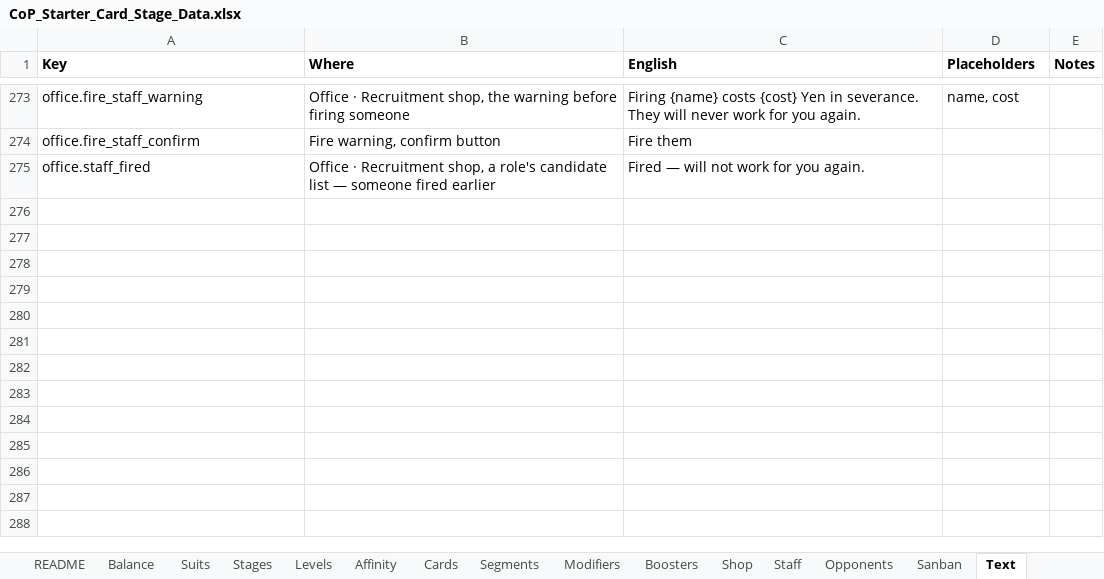
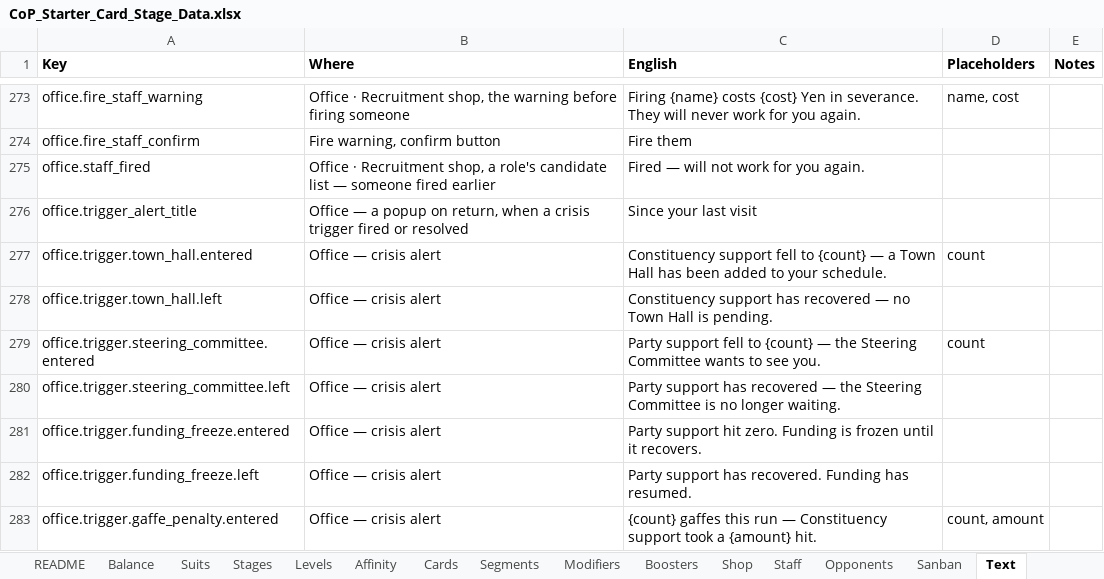
Before and after one commit to Lotusmonogatari/CoP-Deckbuilder, an Excel workbook: design/CoP_Starter_Card_Stage_Data.xlsx, sheet Text, drawn as a sheet; only a part is shown, gaps mark what is left out; values as stored, in another font and other column widths than the file's, no borders; the diff names each change by its address in the sheet, - before the commit and + after, or states it on an @@ line.

```diff
--- a/design/CoP_Starter_Card_Stage_Data.xlsx (sheet Text)
+++ b/design/CoP_Starter_Card_Stage_Data.xlsx (sheet Text)
+row 276: office.trigger_alert_title | Office — a popup on return, when a crisis trigger fired or resolved | Since your last visit
+row 277: office.trigger.town_hall.entered | Office — crisis alert | Constituency support fell to {count} — a Town Hall has been added to your schedule. | count
+row 278: office.trigger.town_hall.left | Office — crisis alert | Constituency support has recovered — no Town Hall is pending.
+row 279: office.trigger.steering_committee.entered | Office — crisis alert | Party support fell to {count} — the Steering Committee wants to see you. | count
+row 280: office.trigger.steering_committee.left | Office — crisis alert | Party support has recovered — the Steering Committee is no longer waiting.
+row 281: office.trigger.funding_freeze.entered | Office — crisis alert | Party support hit zero. Funding is frozen until it recovers.
+row 282: office.trigger.funding_freeze.left | Office — crisis alert | Party support has recovered. Funding has resumed.
+row 283: office.trigger.gaffe_penalty.entered | Office — crisis alert | {count} gaffes this run — Constituency support took a {amount} hit. | count, amount
```
Also changed, not shown: sheet Stages, sheet Balance, sheet Visitor Questions, sheet Modifiers, sheet Visitors, 23 other files.
